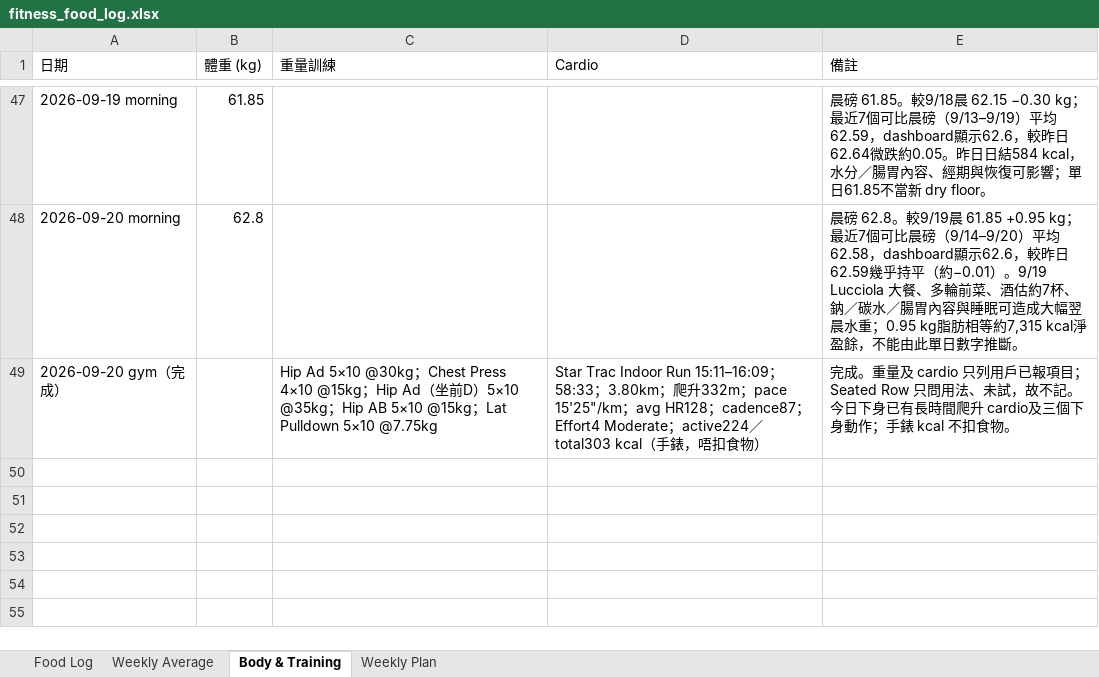
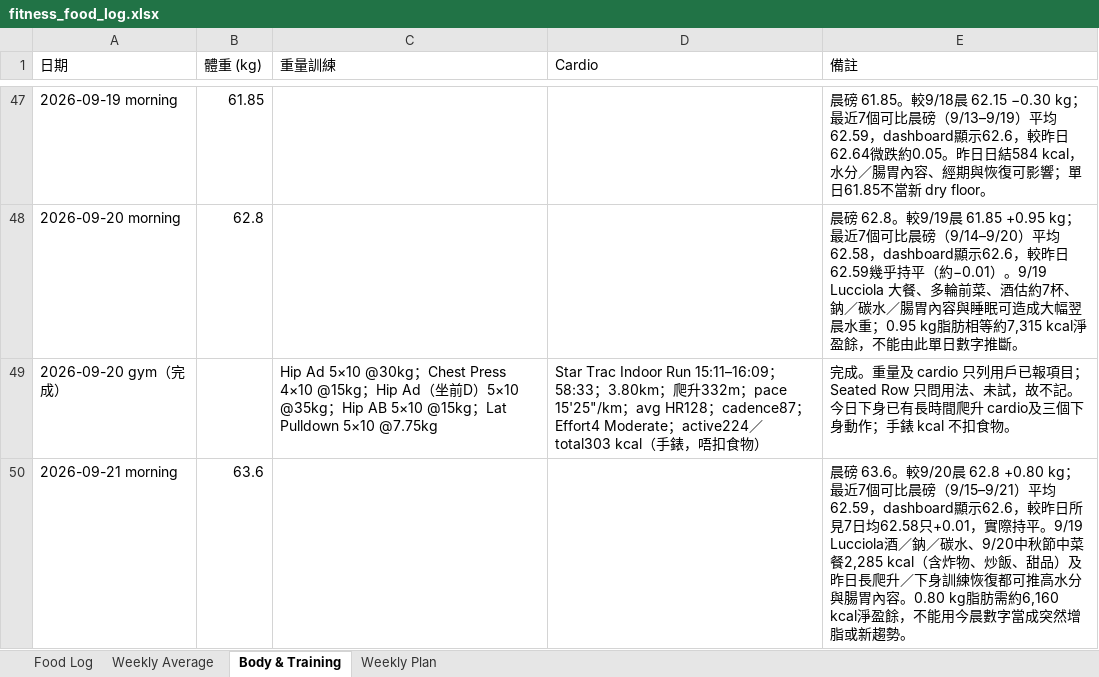
Before and after one commit to buzz-knittinpix/melodycheng622-cmyk.github.io, an Excel workbook: data/fitness_food_log.xlsx, sheet Body & Training, drawn as a sheet; only a part is shown, gaps mark what is left out; values as stored, in another font and other column widths than the file's, no borders; the diff names each change by its address in the sheet, - before the commit and + after, or states it on an @@ line.

Commit message:
Log Sep 21 morning weigh-in

```diff
--- a/data/fitness_food_log.xlsx (sheet Body & Training)
+++ b/data/fitness_food_log.xlsx (sheet Body & Training)
+row 50: 2026-09-21 morning | 63.6 |  |  | 晨磅 63.6。較9/20晨 62.8 +0.80 kg；最近7個可比晨磅（9/15–9/21）平均62.59，dashboard顯示62.6，較昨日所見7日均62.58只+0.01，實際持平。9/19 Lucciola酒／鈉／碳水、9/20中秋節中菜餐2,285 kcal（含炸物、炒飯、甜品）及昨日長爬升／下身訓練恢復都可推高水分與腸胃內容。0.80 kg脂肪需約6,160 kcal淨盈餘，不能用今晨數字當成突然增脂或新趨勢。
```
Also changed, not shown: 1 other file.
